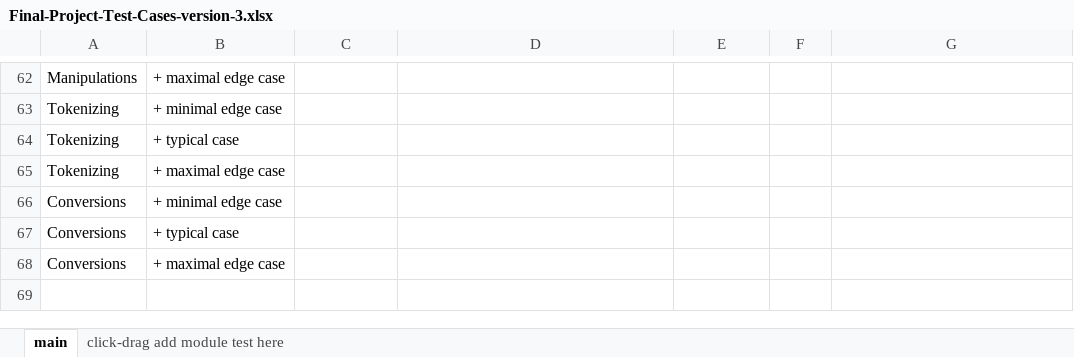
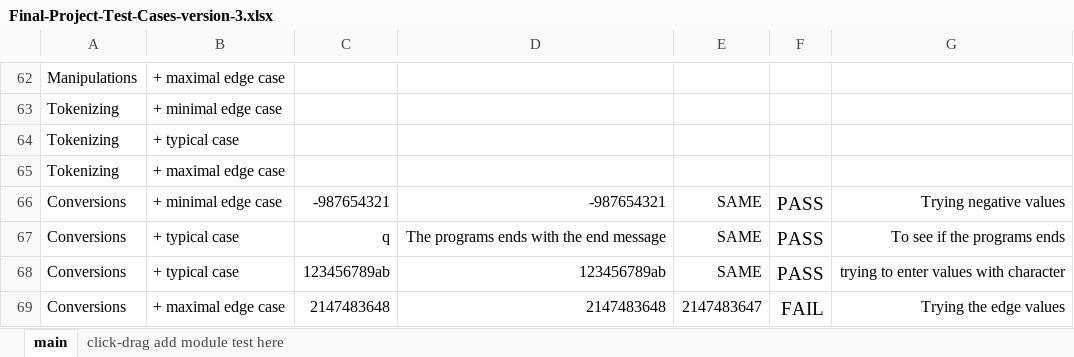
Before and after one commit to shreymac2411/CPR1012024Final_Project, an Excel workbook: Documents/Test cases/Version 3/Final-Project-Test-Cases-version-3.xlsx, sheet main, drawn as a sheet; only a part is shown, gaps mark what is left out; values as stored, in another font and other column widths than the file's, no borders; removed rows and columns are numbered as before the commit, all else as after; the diff names each change by its address in the sheet, - before the commit and + after, or states it on an @@ line.

Commit message:
updating test cases excel file

```diff
--- a/Documents/Test cases/Version 3/Final-Project-Test-Cases-version-3.xlsx (sheet main)
+++ b/Documents/Test cases/Version 3/Final-Project-Test-Cases-version-3.xlsx (sheet main)
-row 66: Conversions | + minimal edge case
-row 67: Conversions | + typical case
-row 68: Conversions | + maximal edge case
+row 66: Conversions | + minimal edge case | -987654321 | -987654321 | SAME | PASS | Trying negative values
+row 67: Conversions | + typical case | q | The programs ends with the end message | SAME | PASS | To see if the programs ends
+row 68: Conversions | + typical case | 123456789ab | 123456789ab | SAME | PASS | trying to enter values with character
+row 69: Conversions | + maximal edge case | 2147483648 | 2147483648 | 2147483647 | FAIL | Trying the edge values
```
